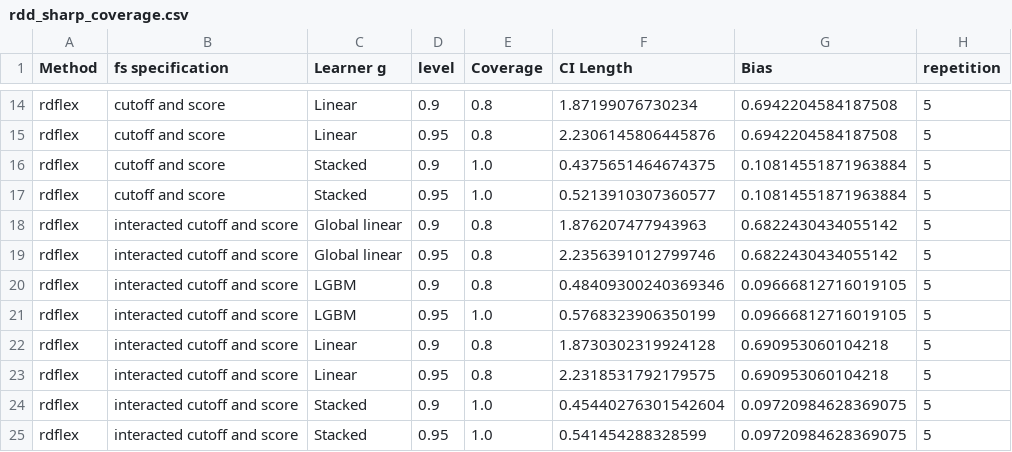
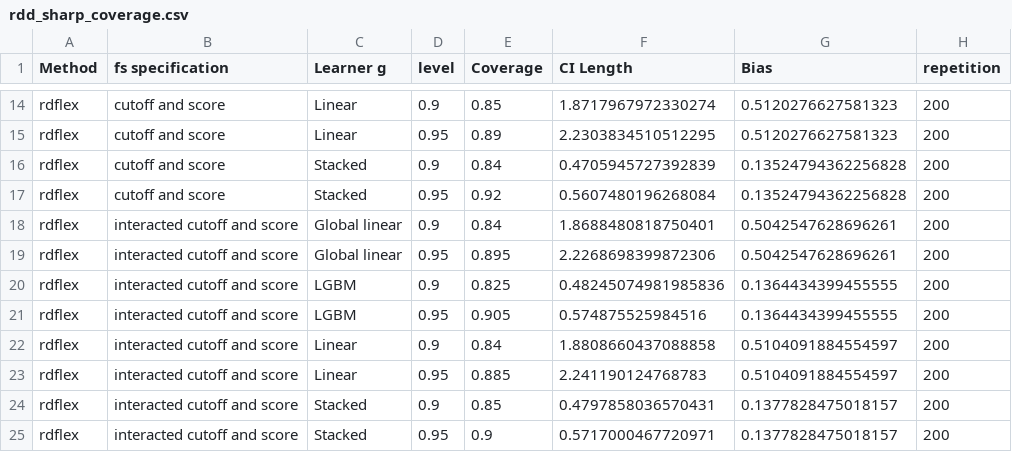
Before and after one commit to DoubleML/doubleml-coverage, a CSV file: results/rdd/rdd_sharp_coverage.csv, drawn as a sheet; only a part is shown, gaps mark what is left out; the diff covers the shown part only; the diff names each change by its address in the sheet, - before the commit and + after, or states it on an @@ line.

```diff
--- a/results/rdd/rdd_sharp_coverage.csv
+++ b/results/rdd/rdd_sharp_coverage.csv
-E14 (Coverage): 0.8
+E14 (Coverage): 0.85
-F14 (CI Length): 1.87199076730234
+F14 (CI Length): 1.8717967972330274
-G14:G15 (Bias): 0.6942204584187508
+G14:G15 (Bias): 0.5120276627581323
-H14:H25 (repetition): 5
+H14:H25 (repetition): 200
-E15 (Coverage): 0.8
+E15 (Coverage): 0.89
-F15 (CI Length): 2.2306145806445876
+F15 (CI Length): 2.2303834510512295
-E16 (Coverage): 1.0
+E16 (Coverage): 0.84
-F16 (CI Length): 0.4375651464674375
+F16 (CI Length): 0.4705945727392839
-G16:G17 (Bias): 0.10814551871963884
+G16:G17 (Bias): 0.13524794362256828
-E17 (Coverage): 1.0
+E17 (Coverage): 0.92
-F17 (CI Length): 0.5213910307360577
+F17 (CI Length): 0.5607480196268084
-E18 (Coverage): 0.8
+E18 (Coverage): 0.84
-F18 (CI Length): 1.876207477943963
+F18 (CI Length): 1.8688480818750401
-G18:G19 (Bias): 0.6822430434055142
+G18:G19 (Bias): 0.5042547628696261
-E19 (Coverage): 0.8
+E19 (Coverage): 0.895
-F19 (CI Length): 2.2356391012799746
+F19 (CI Length): 2.2268698399872306
-E20 (Coverage): 0.8
+E20 (Coverage): 0.825
-F20 (CI Length): 0.48409300240369346
+F20 (CI Length): 0.48245074981985836
-G20:G21 (Bias): 0.09666812716019105
+G20:G21 (Bias): 0.1364434399455555
-E21 (Coverage): 1.0
+E21 (Coverage): 0.905
-F21 (CI Length): 0.5768323906350199
+F21 (CI Length): 0.574875525984516
-E22 (Coverage): 0.8
+E22 (Coverage): 0.84
-F22 (CI Length): 1.8730302319924128
+F22 (CI Length): 1.8808660437088858
-G22:G23 (Bias): 0.690953060104218
+G22:G23 (Bias): 0.5104091884554597
-E23 (Coverage): 0.8
+E23 (Coverage): 0.885
-F23 (CI Length): 2.2318531792179575
+F23 (CI Length): 2.241190124768783
-E24 (Coverage): 1.0
+E24 (Coverage): 0.85
-F24 (CI Length): 0.45440276301542604
+F24 (CI Length): 0.4797858036570431
-G24:G25 (Bias): 0.09720984628369075
+G24:G25 (Bias): 0.1377828475018157
-E25 (Coverage): 1.0
+E25 (Coverage): 0.9
-F25 (CI Length): 0.541454288328599
+F25 (CI Length): 0.5717000467720971
```
Also changed, not shown: 56 edited cells elsewhere in this file, 1 other file.
